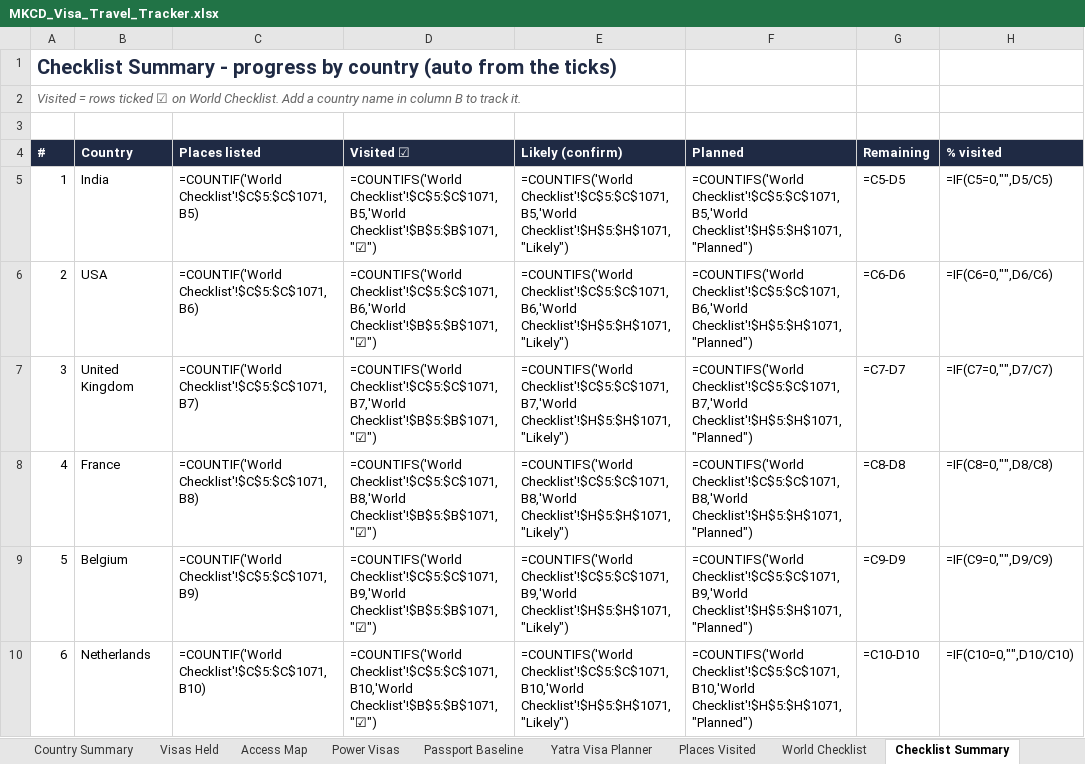
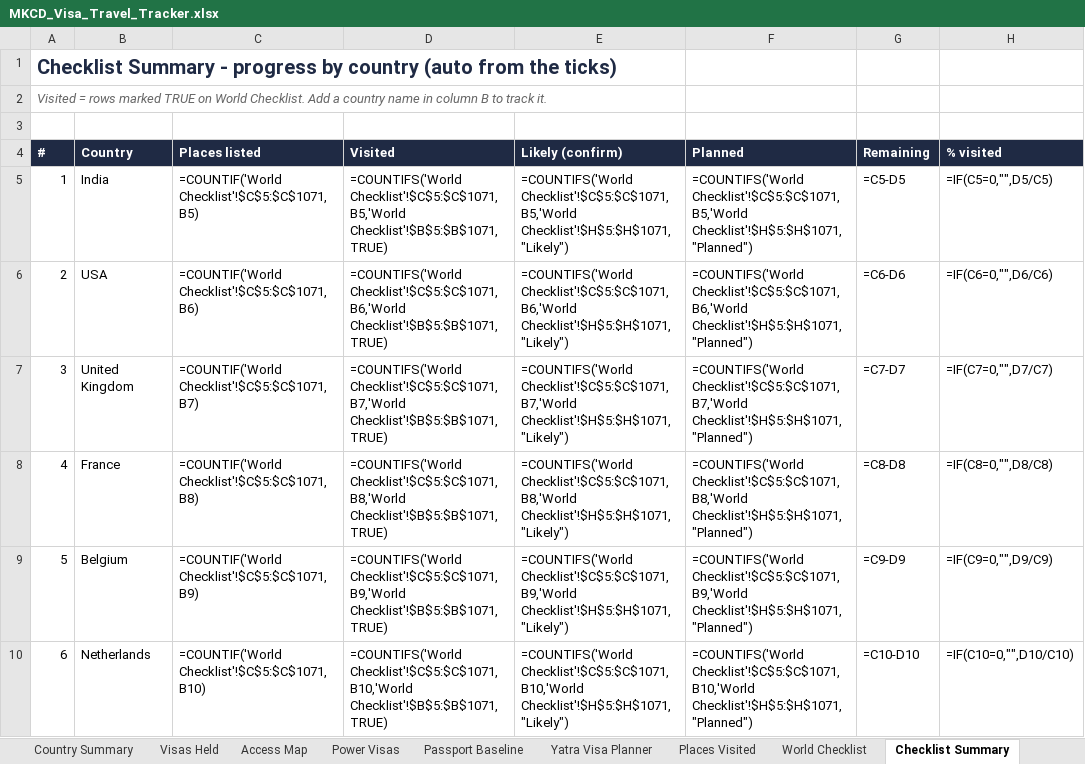
Before and after one commit to mkcdasa/YatraContentSeptember2026, an Excel workbook: docs/visa-travel/MKCD_Visa_Travel_Tracker.xlsx, sheet Checklist Summary, drawn as a sheet; only a part is shown; values as stored, in another font and other column widths than the file's, no borders; formulas without a stored value are shown as written; conditional formats not drawn; the diff covers the shown part only; the diff names each change by its address in the sheet, - before the commit and + after, or states it on an @@ line.

```diff
--- a/docs/visa-travel/MKCD_Visa_Travel_Tracker.xlsx (sheet Checklist Summary)
+++ b/docs/visa-travel/MKCD_Visa_Travel_Tracker.xlsx (sheet Checklist Summary)
-A2 (#): …= rows ticked ☑ on World…
+A2 (#): …= rows marked TRUE on World…
-D4: Visited ☑
+D4: Visited
-D5 (Visited): =COUNTIFS('World Checklist'!$C$5:$C$1071,B5,'World Checklist'!$B$5:$B$1071,"☑")
+D5 (Visited): =COUNTIFS('World Checklist'!$C$5:$C$1071,B5,'World Checklist'!$B$5:$B$1071,TRUE)
-D6 (Visited): =COUNTIFS('World Checklist'!$C$5:$C$1071,B6,'World Checklist'!$B$5:$B$1071,"☑")
+D6 (Visited): =COUNTIFS('World Checklist'!$C$5:$C$1071,B6,'World Checklist'!$B$5:$B$1071,TRUE)
-D7 (Visited): =COUNTIFS('World Checklist'!$C$5:$C$1071,B7,'World Checklist'!$B$5:$B$1071,"☑")
+D7 (Visited): =COUNTIFS('World Checklist'!$C$5:$C$1071,B7,'World Checklist'!$B$5:$B$1071,TRUE)
-D8 (Visited): =COUNTIFS('World Checklist'!$C$5:$C$1071,B8,'World Checklist'!$B$5:$B$1071,"☑")
+D8 (Visited): =COUNTIFS('World Checklist'!$C$5:$C$1071,B8,'World Checklist'!$B$5:$B$1071,TRUE)
-D9 (Visited): =COUNTIFS('World Checklist'!$C$5:$C$1071,B9,'World Checklist'!$B$5:$B$1071,"☑")
+D9 (Visited): =COUNTIFS('World Checklist'!$C$5:$C$1071,B9,'World Checklist'!$B$5:$B$1071,TRUE)
-D10 (Visited): =COUNTIFS('World Checklist'!$C$5:$C$1071,B10,'World Checklist'!$B$5:$B$1071,"☑")
+D10 (Visited): =COUNTIFS('World Checklist'!$C$5:$C$1071,B10,'World Checklist'!$B$5:$B$1071,TRUE)
```
Also changed, not shown: 85 edited cells elsewhere in this sheet, sheet World Checklist, sheet India States, sheet Pilgrimage Status, sheet Dashboard, 1 other file.
